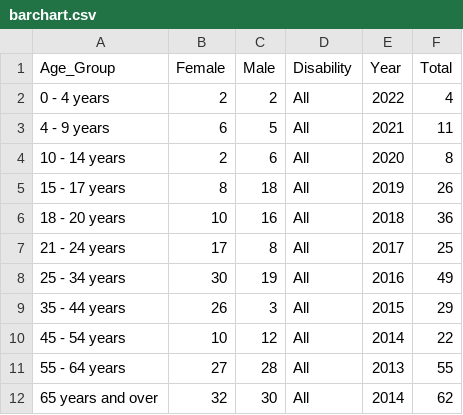
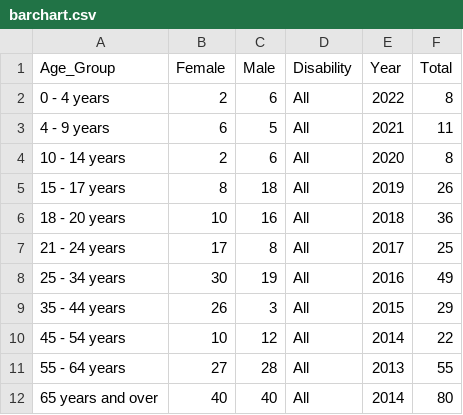
Before and after one commit to Ekiizu/cc_barchart, a CSV file: BARCHART/data/barchart.csv, drawn as a sheet.

```diff
--- a/BARCHART/data/barchart.csv
+++ b/BARCHART/data/barchart.csv
@@ -1,3 +1,3 @@
 Age_Group,Female,Male,Disability,Year,Total
-0 - 4 years,2,2,All,2022,4
+0 - 4 years,2,6,All,2022,8
 4 - 9 years,6,5,All,2021,11
@@ -11,2 +11,2 @@
 55 - 64 years,27,28,All,2013,55
-65 years and over,32,30,All,2014,62
+65 years and over,40,40,All,2014,80
```
Also changed, not shown: 10 other files.
